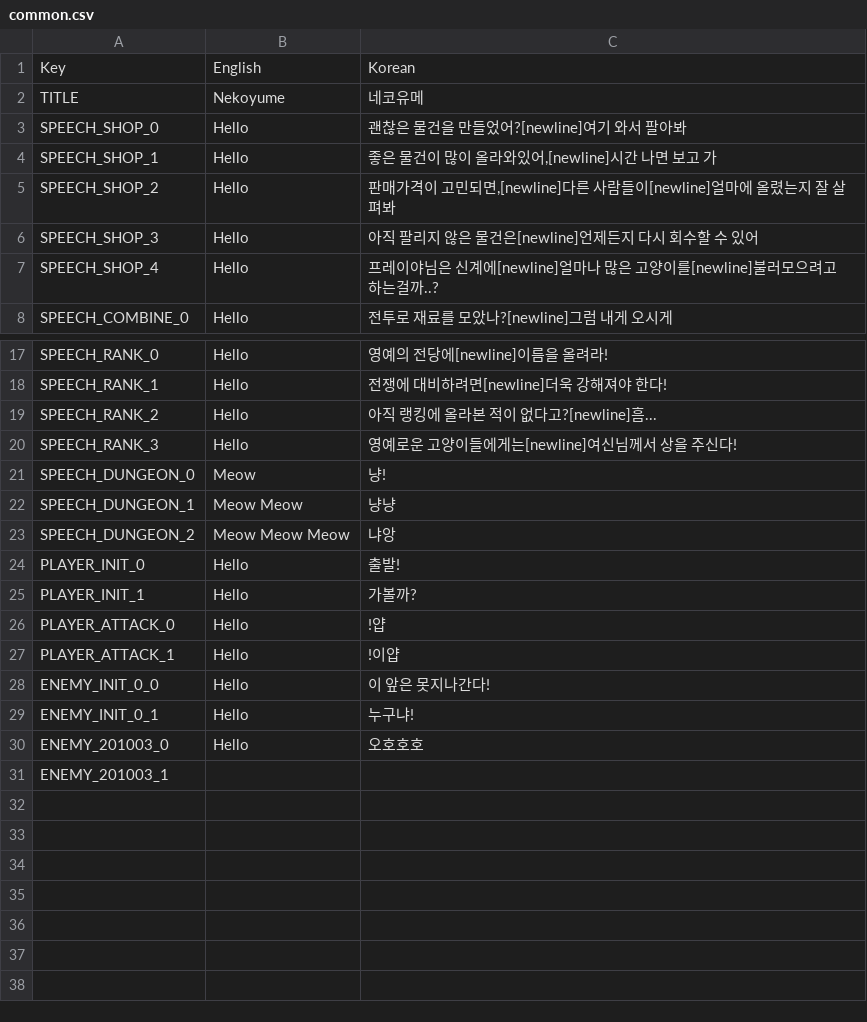
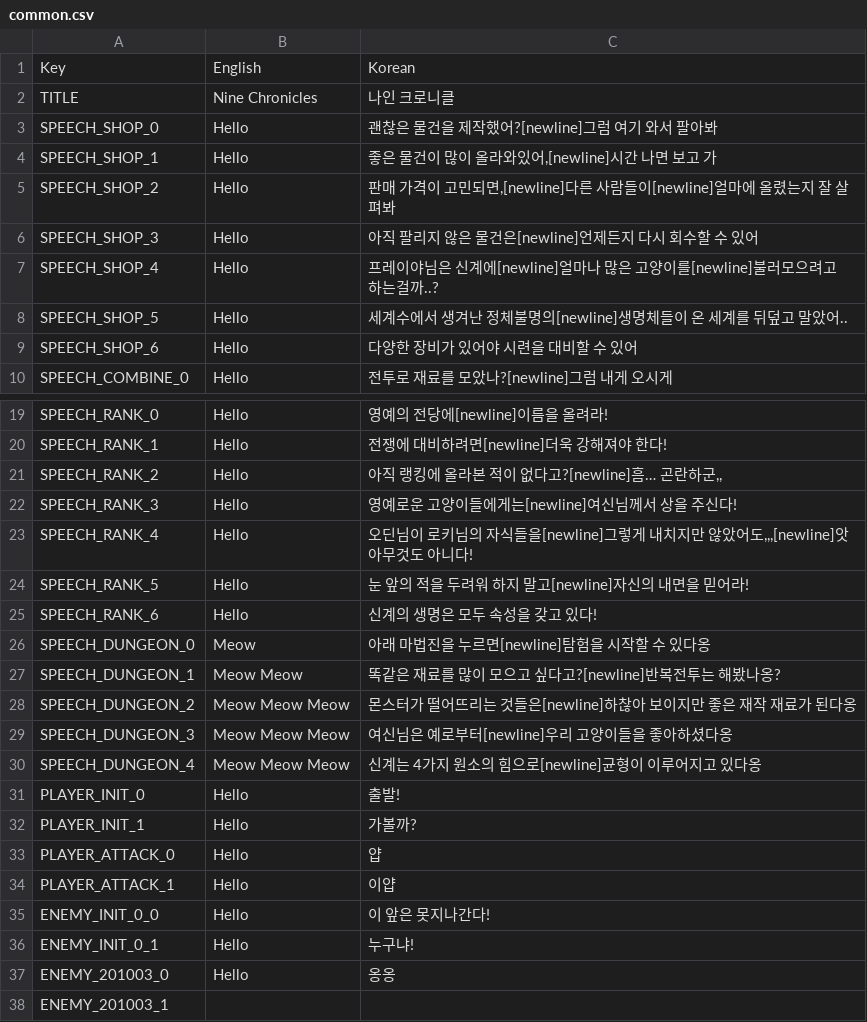
Before and after one commit to planetarium/NineChronicles, a CSV file: nekoyume/Assets/Resources/Localization/common.csv, drawn as a sheet; only a part is shown, gaps mark what is left out.

```diff
--- a/nekoyume/Assets/Resources/Localization/common.csv
+++ b/nekoyume/Assets/Resources/Localization/common.csv
@@ -1,8 +1,10 @@
 Key,English,Korean
-TITLE,Nekoyume,네코유메
-SPEECH_SHOP_0,Hello,괜찮은 물건을 만들었어?[newline]여기 와서 팔아봐
+TITLE,Nine Chronicles,나인 크로니클
+SPEECH_SHOP_0,Hello,괜찮은 물건을 제작했어?[newline]그럼 여기 와서 팔아봐
 SPEECH_SHOP_1,Hello,"좋은 물건이 많이 올라와있어,[newline]시간 나면 보고 가"
-SPEECH_SHOP_2,Hello,"판매가격이 고민되면,[newline]다른 사람들이[newline]얼마에 올렸는지 잘 살펴봐"
+SPEECH_SHOP_2,Hello,"판매 가격이 고민되면,[newline]다른 사람들이[newline]얼마에 올렸는지 잘 살펴봐"
 SPEECH_SHOP_3,Hello,아직 팔리지 않은 물건은[newline]언제든지 다시 회수할 수 있어
 SPEECH_SHOP_4,Hello,프레이야님은 신계에[newline]얼마나 많은 고양이를[newline]불러모으려고 하는걸까..?
+SPEECH_SHOP_5,Hello,세계수에서 생겨난 정체불명의[newline]생명체들이 온 세계를 뒤덮고 말았어..
+SPEECH_SHOP_6,Hello,다양한 장비가 있어야 시련을 대비할 수 있어
 SPEECH_COMBINE_0,Hello,전투로 재료를 모았나?[newline]그럼 내게 오시게
@@ -18,14 +20,19 @@ SPEECH_RANK_0,Hello,영예의 전당에[newline]이름을 올려라!
 SPEECH_RANK_1,Hello,전쟁에 대비하려면[newline]더욱 강해져야 한다!
-SPEECH_RANK_2,Hello,아직 랭킹에 올라본 적이 없다고?[newline]흠...
+SPEECH_RANK_2,Hello,"아직 랭킹에 올라본 적이 없다고?[newline]흠… 곤란하군,,"
 SPEECH_RANK_3,Hello,영예로운 고양이들에게는[newline]여신님께서 상을 주신다!
-SPEECH_DUNGEON_0,Meow,냥!
-SPEECH_DUNGEON_1,Meow Meow,냥냥
-SPEECH_DUNGEON_2,Meow Meow Meow,냐앙
+SPEECH_RANK_4,Hello,"오딘님이 로키님의 자식들을[newline]그렇게 내치지만 않았어도,,,[newline]앗 아무것도 아니다!"
+SPEECH_RANK_5,Hello,눈 앞의 적을 두려워 하지 말고[newline]자신의 내면을 믿어라!
+SPEECH_RANK_6,Hello,신계의 생명은 모두 속성을 갖고 있다!
+SPEECH_DUNGEON_0,Meow,아래 마법진을 누르면[newline]탐험을 시작할 수 있다옹
+SPEECH_DUNGEON_1,Meow Meow,똑같은 재료를 많이 모으고 싶다고?[newline]반복전투는 해봤나옹?
+SPEECH_DUNGEON_2,Meow Meow Meow,몬스터가 떨어뜨리는 것들은[newline]하찮아 보이지만 좋은 재작 재료가 된다옹
+SPEECH_DUNGEON_3,Meow Meow Meow,여신님은 예로부터[newline]우리 고양이들을 좋아하셨다옹
+SPEECH_DUNGEON_4,Meow Meow Meow,신계는 4가지 원소의 힘으로[newline]균형이 이루어지고 있다옹
 PLAYER_INIT_0,Hello,출발!
 PLAYER_INIT_1,Hello,가볼까?
-PLAYER_ATTACK_0,Hello,!얍
-PLAYER_ATTACK_1,Hello,!이얍
+PLAYER_ATTACK_0,Hello,얍
+PLAYER_ATTACK_1,Hello,이얍
 ENEMY_INIT_0_0,Hello,이 앞은 못지나간다!
 ENEMY_INIT_0_1,Hello,누구냐!
-ENEMY_201003_0,Hello,오호호호
+ENEMY_201003_0,Hello,옹옹
 ENEMY_201003_1,,
```
Also changed, not shown: 1 other file.
